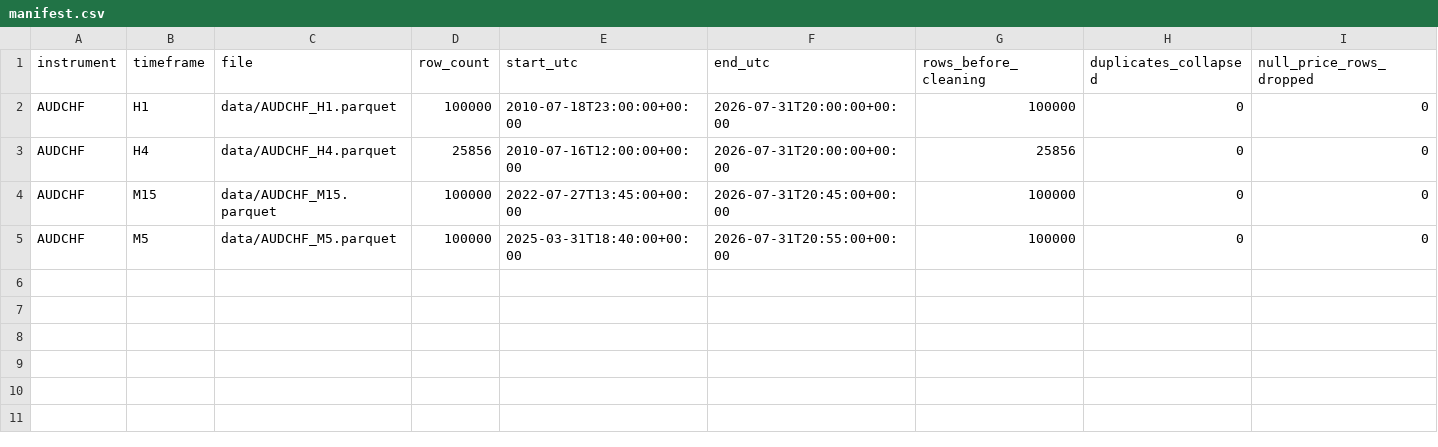
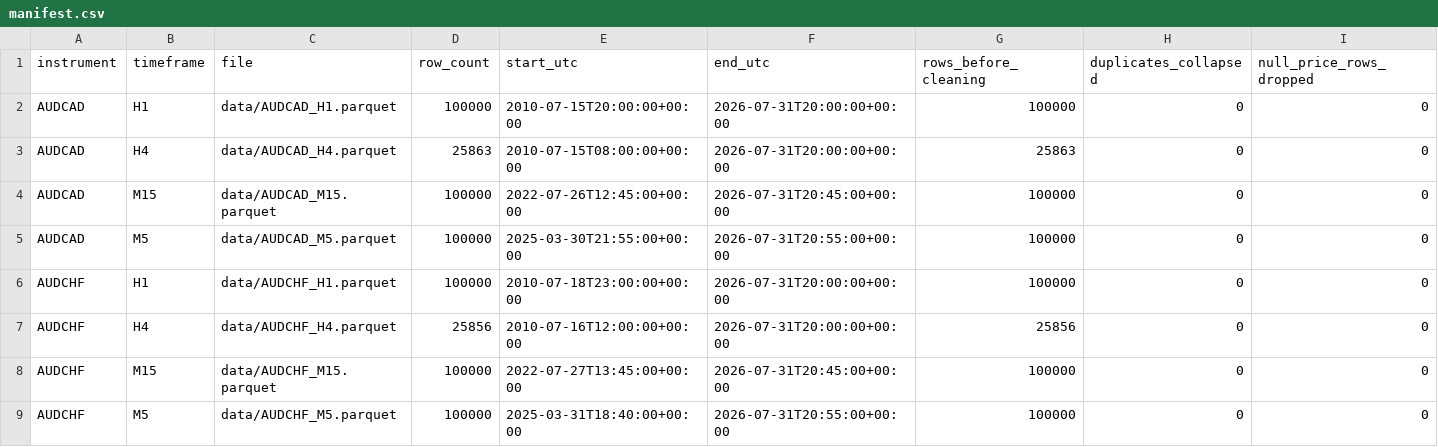
Before and after one commit to claudecollab3/Forex-Data, a CSV file: manifest/manifest.csv, drawn as a sheet; only a part is shown; rows hold the shown columns only; the diff names each change by its address in the sheet, - before the commit and + after, or states it on an @@ line.

```diff
--- a/manifest/manifest.csv
+++ b/manifest/manifest.csv
+row 2: AUDCAD | H1 | data/AUDCAD_H1.parquet | 100000 | 2010-07-15T20:00:00+00:00 | 2026-07-31T20:00:00+00:00 | 100000 | 0 | 0
+row 3: AUDCAD | H4 | data/AUDCAD_H4.parquet | 25863 | 2010-07-15T08:00:00+00:00 | 2026-07-31T20:00:00+00:00 | 25863 | 0 | 0
+row 4: AUDCAD | M15 | data/AUDCAD_M15.parquet | 100000 | 2022-07-26T12:45:00+00:00 | 2026-07-31T20:45:00+00:00 | 100000 | 0 | 0
+row 5: AUDCAD | M5 | data/AUDCAD_M5.parquet | 100000 | 2025-03-30T21:55:00+00:00 | 2026-07-31T20:55:00+00:00 | 100000 | 0 | 0
```
Also changed, not shown: 10 other files.
